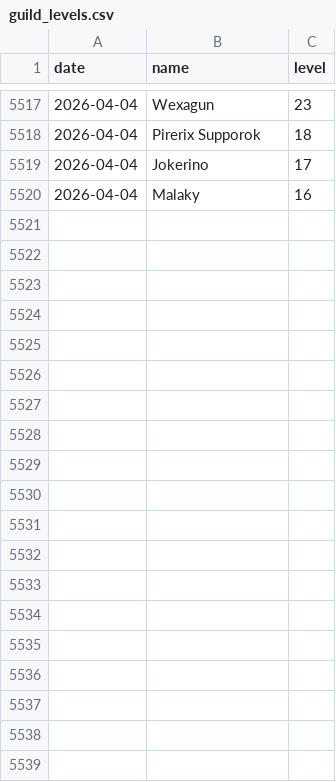
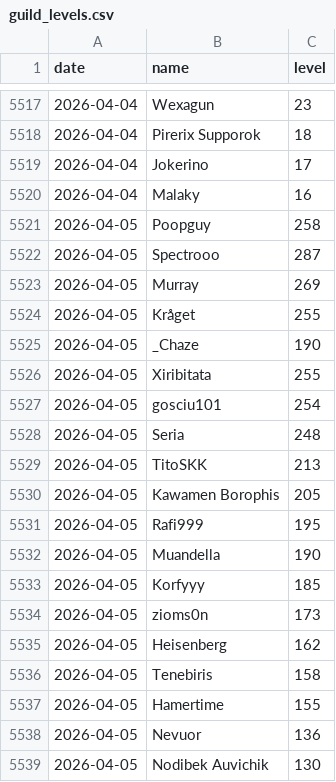
Before and after one commit to SimonSehested/sf-guild-tracker, a CSV file: data/guild_levels.csv, drawn as a sheet; only a part is shown, gaps mark what is left out; the diff covers the shown part only; the diff names each change by its address in the sheet, - before the commit and + after, or states it on an @@ line.

```diff
--- a/data/guild_levels.csv
+++ b/data/guild_levels.csv
+row 5521: 2026-04-05 | Poopguy | 258
+row 5522: 2026-04-05 | Spectrooo | 287
+row 5523: 2026-04-05 | Murray | 269
+row 5524: 2026-04-05 | Kråget | 255
+row 5525: 2026-04-05 | _Chaze | 190
+row 5526: 2026-04-05 | Xiribitata | 255
+row 5527: 2026-04-05 | gosciu101 | 254
+row 5528: 2026-04-05 | Seria | 248
+row 5529: 2026-04-05 | TitoSKK | 213
+row 5530: 2026-04-05 | Kawamen Borophis | 205
+row 5531: 2026-04-05 | Rafi999 | 195
+row 5532: 2026-04-05 | Muandella | 190
+row 5533: 2026-04-05 | Korfyyy | 185
+row 5534: 2026-04-05 | zioms0n | 173
+row 5535: 2026-04-05 | Heisenberg | 162
+row 5536: 2026-04-05 | Tenebiris | 158
+row 5537: 2026-04-05 | Hamertime | 155
+row 5538: 2026-04-05 | Nevuor | 136
+row 5539: 2026-04-05 | Nodibek Auvichik | 130
```
Also changed, not shown: 24 added rows elsewhere in this file.
